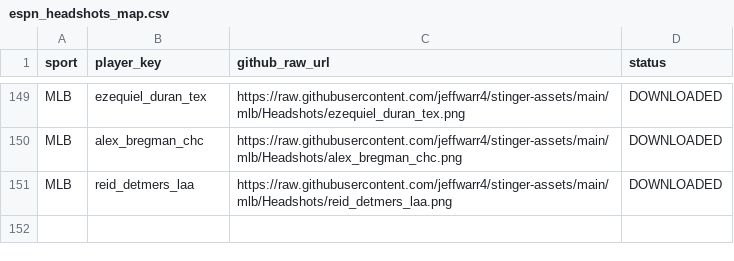
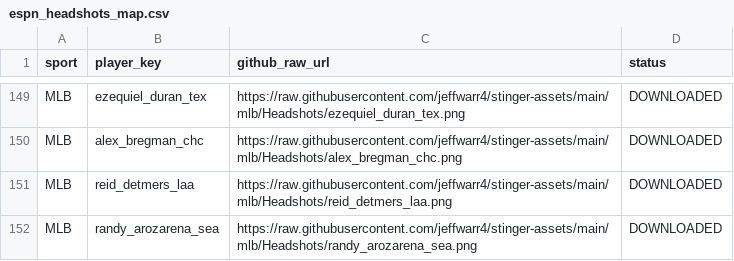
Before and after one commit to jeffwarr4/stinger-assets, a CSV file: data/espn_headshots_map.csv, drawn as a sheet; only a part is shown, gaps mark what is left out.

```diff
--- a/data/espn_headshots_map.csv
+++ b/data/espn_headshots_map.csv
@@ -151 +151,2 @@ MLB,alex_bregman_chc,https://raw.githubusercontent.com/jeffwarr4/stinger-assets/
 MLB,reid_detmers_laa,https://raw.githubusercontent.com/jeffwarr4/stinger-assets/main/mlb/Headshots/reid_detmers_laa.png,DOWNLOADED
+MLB,randy_arozarena_sea,https://raw.githubusercontent.com/jeffwarr4/stinger-assets/main/mlb/Headshots/randy_arozarena_sea.png,DOWNLOADED
```
Also changed, not shown: data/players_to_fetch.csv, 1 other file.
